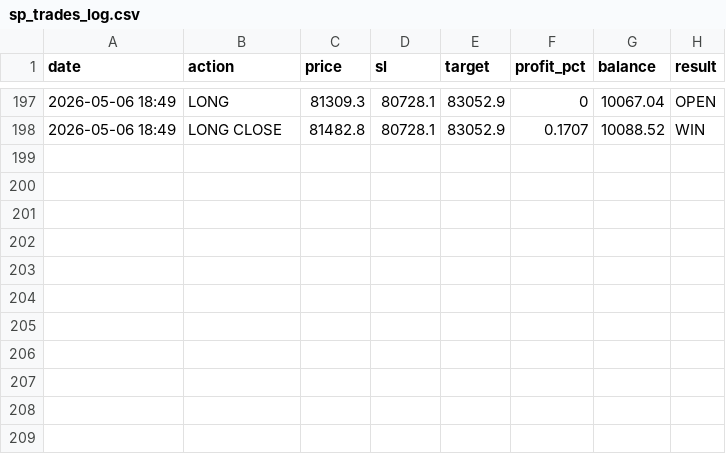
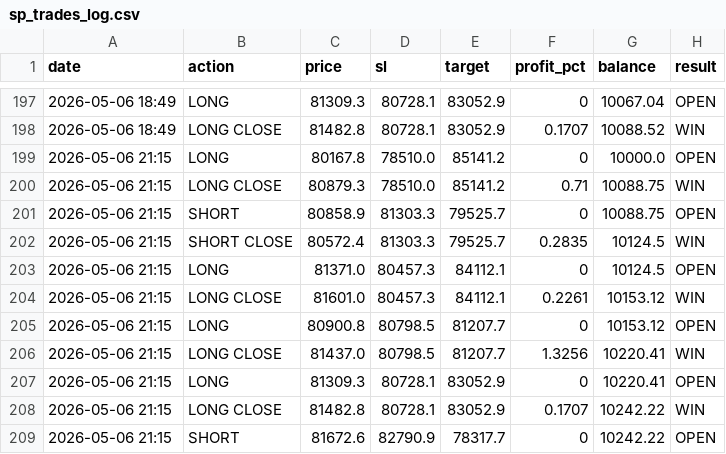
Before and after one commit to MrReaderhash/btc-rl-agent, a CSV file: subhashis_pani/sp_trades_log.csv, drawn as a sheet; only a part is shown, gaps mark what is left out.

```diff
--- a/subhashis_pani/sp_trades_log.csv
+++ b/subhashis_pani/sp_trades_log.csv
@@ -198 +198,12 @@ date,action,price,sl,target,profit_pct,balance,result
 2026-05-06 18:49,LONG CLOSE,81482.8,80728.1,83052.9,0.1707,10088.52,WIN
+2026-05-06 21:15,LONG,80167.8,78510.0,85141.2,0,10000.0,OPEN
+2026-05-06 21:15,LONG CLOSE,80879.3,78510.0,85141.2,0.71,10088.75,WIN
+2026-05-06 21:15,SHORT,80858.9,81303.3,79525.7,0,10088.75,OPEN
+2026-05-06 21:15,SHORT CLOSE,80572.4,81303.3,79525.7,0.2835,10124.5,WIN
+2026-05-06 21:15,LONG,81371.0,80457.3,84112.1,0,10124.5,OPEN
+2026-05-06 21:15,LONG CLOSE,81601.0,80457.3,84112.1,0.2261,10153.12,WIN
+2026-05-06 21:15,LONG,80900.8,80798.5,81207.7,0,10153.12,OPEN
+2026-05-06 21:15,LONG CLOSE,81437.0,80798.5,81207.7,1.3256,10220.41,WIN
+2026-05-06 21:15,LONG,81309.3,80728.1,83052.9,0,10220.41,OPEN
+2026-05-06 21:15,LONG CLOSE,81482.8,80728.1,83052.9,0.1707,10242.22,WIN
+2026-05-06 21:15,SHORT,81672.6,82790.9,78317.7,0,10242.22,OPEN
```
Also changed, not shown: subhashis_pani/sp_btc_data.csv, 1 other file.
